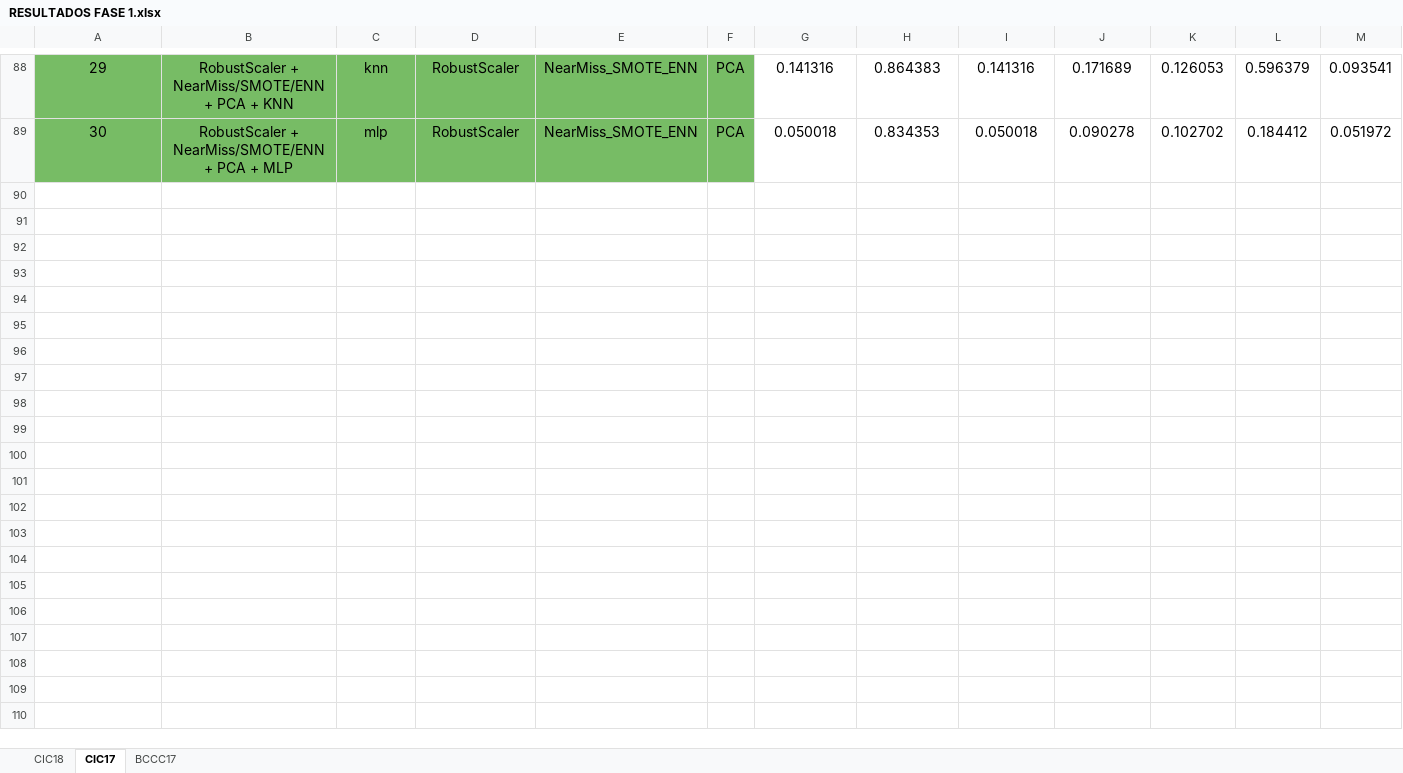
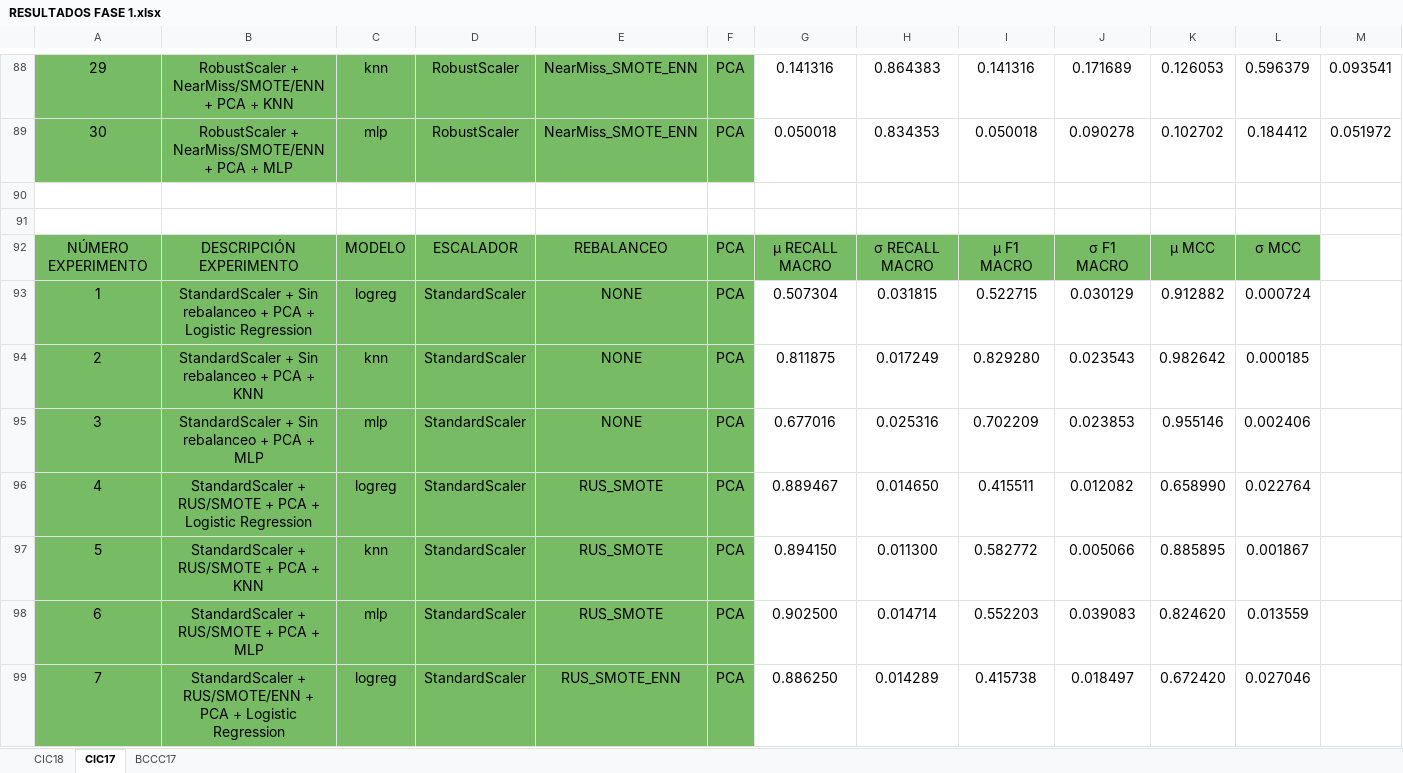
Before and after one commit to lamux04/BECA-INVESTIGACION, an Excel workbook: TFG_FASE_1/02_datasets/metadata/RESULTADOS FASE 1.xlsx, sheet CIC17, drawn as a sheet; only a part is shown, gaps mark what is left out; values as stored, in another font and other column widths than the file's, no borders; rows hold the shown columns only; the diff covers the shown part only; the diff names each change by its address in the sheet, - before the commit and + after, or states it on an @@ line.

```diff
--- a/TFG_FASE_1/02_datasets/metadata/RESULTADOS FASE 1.xlsx (sheet CIC17)
+++ b/TFG_FASE_1/02_datasets/metadata/RESULTADOS FASE 1.xlsx (sheet CIC17)
+row 90: (empty)
+row 91: (empty)
+row 92: NÚMERO EXPERIMENTO | DESCRIPCIÓN EXPERIMENTO | MODELO | ESCALADOR | REBALANCEO | PCA | μ RECALL MACRO | σ RECALL MACRO | μ F1 MACRO | σ F1 MACRO | μ MCC | σ MCC
+row 93: 1 | StandardScaler + Sin rebalanceo + PCA + Logistic Regression | logreg | StandardScaler | NONE | PCA | 0.507304 | 0.031815 | 0.522715 | 0.030129 | 0.912882 | 0.000724
+row 94: 2 | StandardScaler + Sin rebalanceo + PCA + KNN | knn | StandardScaler | NONE | PCA | 0.811875 | 0.017249 | 0.829280 | 0.023543 | 0.982642 | 0.000185
+row 95: 3 | StandardScaler + Sin rebalanceo + PCA + MLP | mlp | StandardScaler | NONE | PCA | 0.677016 | 0.025316 | 0.702209 | 0.023853 | 0.955146 | 0.002406
+row 96: 4 | StandardScaler + RUS/SMOTE + PCA + Logistic Regression | logreg | StandardScaler | RUS_SMOTE | PCA | 0.889467 | 0.014650 | 0.415511 | 0.012082 | 0.658990 | 0.022764
+row 97: 5 | StandardScaler + RUS/SMOTE + PCA + KNN | knn | StandardScaler | RUS_SMOTE | PCA | 0.894150 | 0.011300 | 0.582772 | 0.005066 | 0.885895 | 0.001867
+row 98: 6 | StandardScaler + RUS/SMOTE + PCA + MLP | mlp | StandardScaler | RUS_SMOTE | PCA | 0.902500 | 0.014714 | 0.552203 | 0.039083 | 0.824620 | 0.013559
+row 99: 7 | StandardScaler + RUS/SMOTE/ENN + PCA + Logistic Regression | logreg | StandardScaler | RUS_SMOTE_ENN | PCA | 0.886250 | 0.014289 | 0.415738 | 0.018497 | 0.672420 | 0.027046
```
Also changed, not shown: 56 added rows elsewhere in this sheet, 2 other files.
